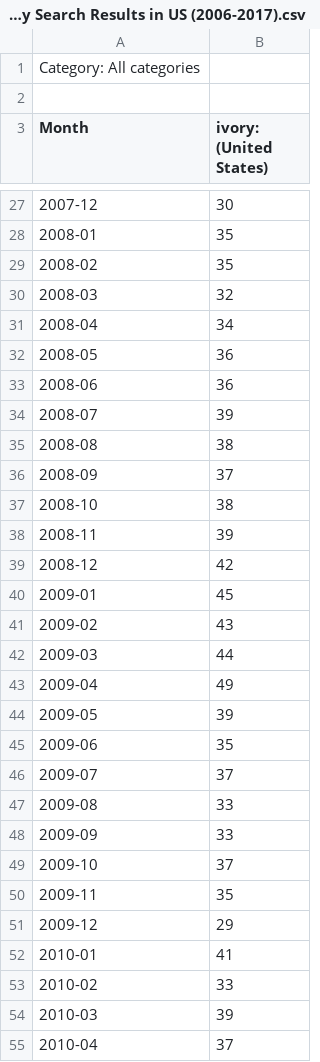
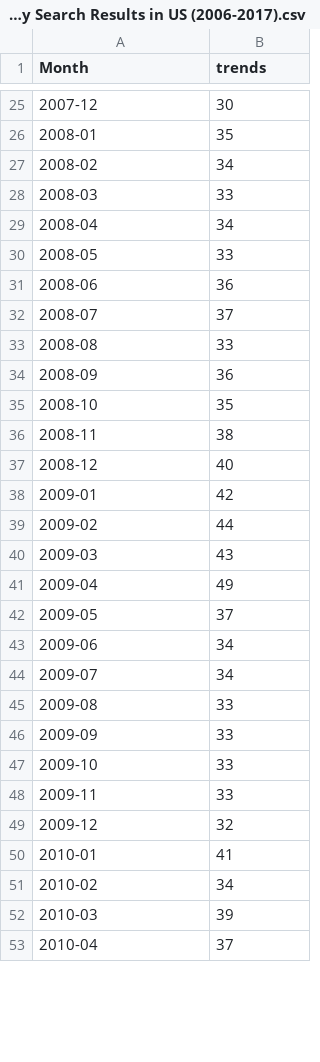
Before and after one commit to William-Leung/poaching, a CSV file: Ivory Search Results in US (2006-2017).csv, drawn as a sheet; only a part is shown, gaps mark what is left out; the diff covers the shown part only.

```diff
--- a/Ivory Search Results in US (2006-2017).csv
+++ b/Ivory Search Results in US (2006-2017).csv
@@ -1,3 +1 @@
-Category: All categories
-
-Month,ivory: (United States)
+Month,trends
@@ -28,27 +26,27 @@ Month,ivory: (United States)
 2008-01,35
-2008-02,35
-2008-03,32
+2008-02,34
+2008-03,33
 2008-04,34
-2008-05,36
+2008-05,33
 2008-06,36
-2008-07,39
-2008-08,38
-2008-09,37
-2008-10,38
-2008-11,39
-2008-12,42
-2009-01,45
-2009-02,43
-2009-03,44
+2008-07,37
+2008-08,33
+2008-09,36
+2008-10,35
+2008-11,38
+2008-12,40
+2009-01,42
+2009-02,44
+2009-03,43
 2009-04,49
-2009-05,39
-2009-06,35
-2009-07,37
+2009-05,37
+2009-06,34
+2009-07,34
 2009-08,33
 2009-09,33
-2009-10,37
-2009-11,35
-2009-12,29
+2009-10,33
+2009-11,33
+2009-12,32
 2010-01,41
-2010-02,33
+2010-02,34
 2010-03,39
```
Also changed, not shown: 98 edited cells elsewhere in this file.
